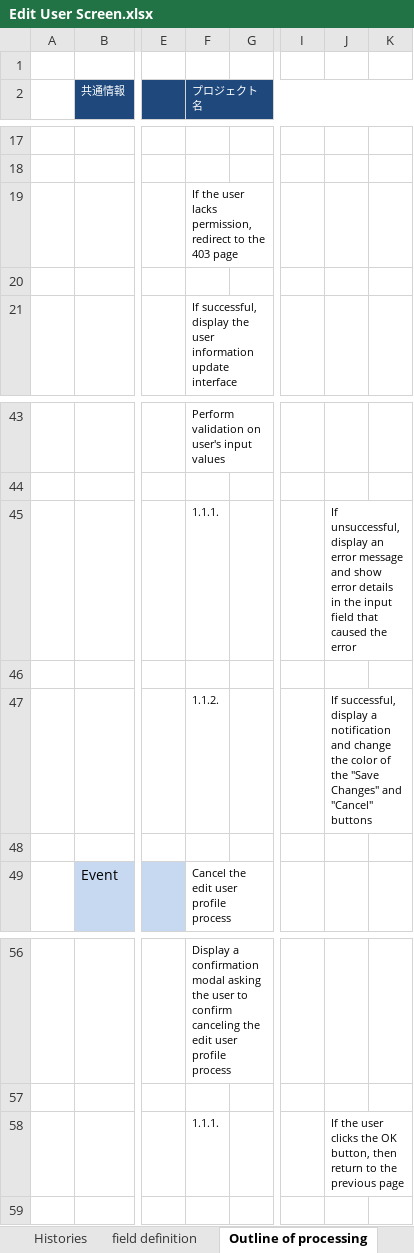
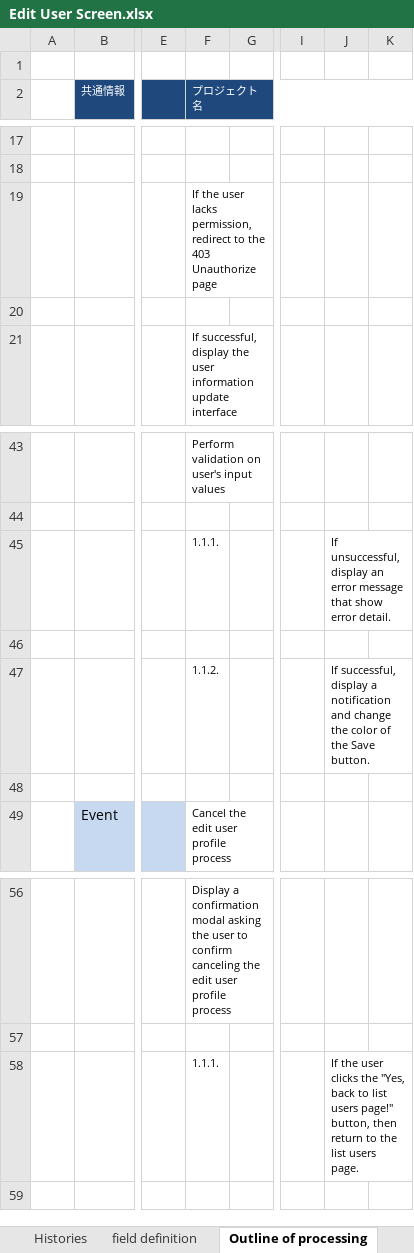
Before and after one commit to leanhuynh/fresher-IDS, an Excel workbook: document/screen/Edit User Screen.xlsx, sheet Outline of processing, drawn as a sheet; only a part is shown, gaps mark what is left out; values as stored, in another font and other column widths than the file's, no borders; the diff names each change by its address in the sheet, - before the commit and + after, or states it on an @@ line.

```diff
--- a/document/screen/Edit User Screen.xlsx (sheet Outline of processing)
+++ b/document/screen/Edit User Screen.xlsx (sheet Outline of processing)
-F19 (プロジェクト名): …the 403 page
+F19 (プロジェクト名): …the 403 Unauthorize page
-J45: …error message and show error details in the input field that caused the error
+J45: …error message that show error detail.
-J47: …of the "Save Changes" and "Cancel" buttons
+J47: …of the Save button.
-J58: …clicks the OK button, then return to the previous page
+J58: …clicks the "Yes, back to list users page!" button, then return to the list users page.
```
Also changed, not shown: document/screen/Create Role Screen.xlsx, document/screen/Edit Profile User Screen.xlsx, 15 other files.
